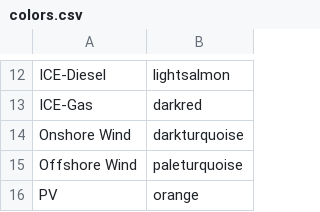
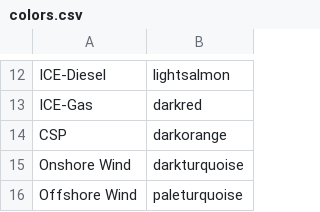
Before and after one commit to ESMAP-World-Bank-Group/EPM, a CSV file: epm/postprocessing/static/colors.csv, drawn as a sheet; only a part is shown, gaps mark what is left out; the shorter side is filled out with more unchanged rows; the diff names each change by its address in the sheet, - before the commit and + after, or states it on an @@ line.

```diff
--- a/epm/postprocessing/static/colors.csv
+++ b/epm/postprocessing/static/colors.csv
+row 14: CSP | darkorange
```
Also changed, not shown: epm/postprocessing/static/fuels.csv, 3 other files.
